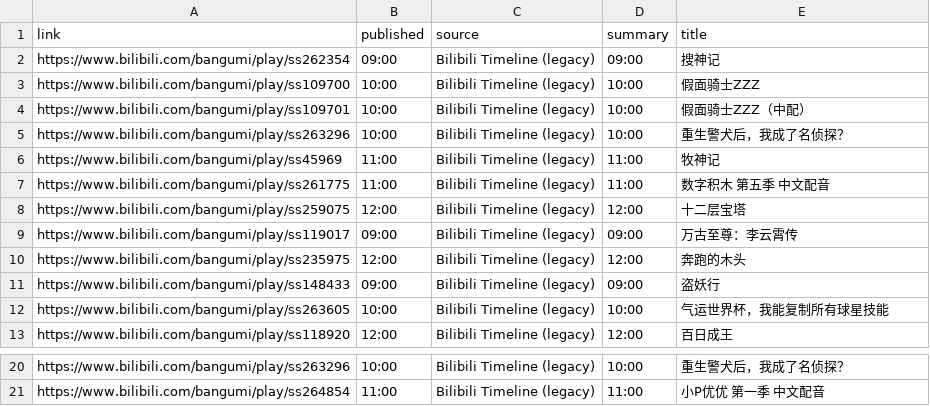
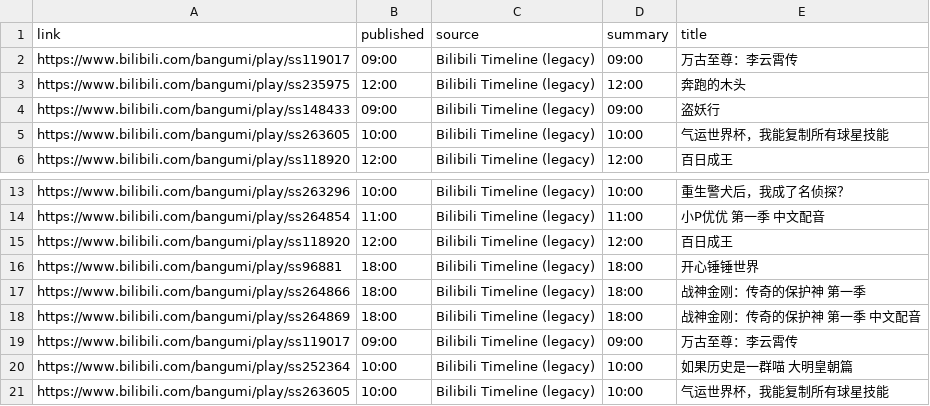
Before and after one commit to BennetttChen/Python-crawl, a CSV file: output/bili_timeline.csv, drawn as a sheet; only a part is shown, gaps mark what is left out.

```diff
--- a/output/bili_timeline.csv
+++ b/output/bili_timeline.csv
@@ -1,9 +1,2 @@
 link,published,source,summary,title
-https://www.bilibili.com/bangumi/play/ss262354,09:00,Bilibili Timeline (legacy),09:00,搜神记
-https://www.bilibili.com/bangumi/play/ss109700,10:00,Bilibili Timeline (legacy),10:00,假面骑士ZZZ
-https://www.bilibili.com/bangumi/play/ss109701,10:00,Bilibili Timeline (legacy),10:00,假面骑士ZZZ（中配）
-https://www.bilibili.com/bangumi/play/ss263296,10:00,Bilibili Timeline (legacy),10:00,重生警犬后，我成了名侦探？
-https://www.bilibili.com/bangumi/play/ss45969,11:00,Bilibili Timeline (legacy),11:00,牧神记
-https://www.bilibili.com/bangumi/play/ss261775,11:00,Bilibili Timeline (legacy),11:00,数字积木 第五季 中文配音
-https://www.bilibili.com/bangumi/play/ss259075,12:00,Bilibili Timeline (legacy),12:00,十二层宝塔
 https://www.bilibili.com/bangumi/play/ss119017,09:00,Bilibili Timeline (legacy),09:00,万古至尊：李云霄传
@@ -21 +14,8 @@ https://www.bilibili.com/bangumi/play/ss263296,10:00,Bilibili Timeline (legacy),
 https://www.bilibili.com/bangumi/play/ss264854,11:00,Bilibili Timeline (legacy),11:00,小P优优 第一季 中文配音
+https://www.bilibili.com/bangumi/play/ss118920,12:00,Bilibili Timeline (legacy),12:00,百日成王
+https://www.bilibili.com/bangumi/play/ss96881,18:00,Bilibili Timeline (legacy),18:00,开心锤锤世界
+https://www.bilibili.com/bangumi/play/ss264866,18:00,Bilibili Timeline (legacy),18:00,战神金刚：传奇的保护神 第一季
+https://www.bilibili.com/bangumi/play/ss264869,18:00,Bilibili Timeline (legacy),18:00,战神金刚：传奇的保护神 第一季 中文配音
+https://www.bilibili.com/bangumi/play/ss119017,09:00,Bilibili Timeline (legacy),09:00,万古至尊：李云霄传
+https://www.bilibili.com/bangumi/play/ss252364,10:00,Bilibili Timeline (legacy),10:00,如果历史是一群喵 大明皇朝篇
+https://www.bilibili.com/bangumi/play/ss263605,10:00,Bilibili Timeline (legacy),10:00,气运世界杯，我能复制所有球星技能
```
Also changed, not shown: 2 other files.
